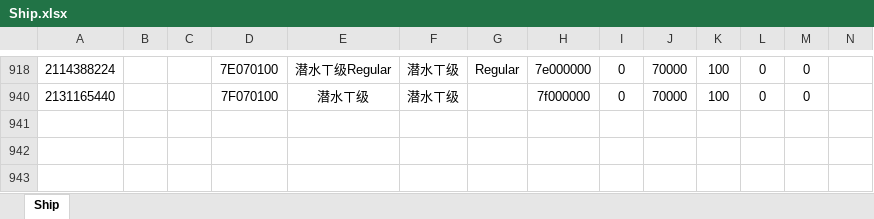
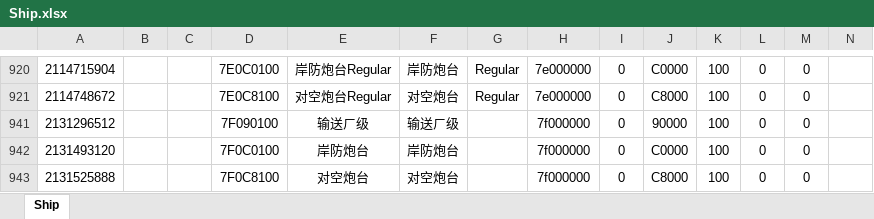
Before and after one commit to ibicdlcod/GuoMuoRuoProject, an Excel workbook: doc/ship/Ship.xlsx, sheet Ship, drawn as a sheet; only a part is shown, gaps mark what is left out; values as stored, in another font and other column widths than the file's, no borders; charts and pictures not drawn; addresses are those after the commit; rows hold the shown columns only; the diff covers the shown part only; the diff names each change by its address in the sheet, - before the commit and + after, or states it on an @@ line.

```diff
--- a/doc/ship/Ship.xlsx (sheet Ship)
+++ b/doc/ship/Ship.xlsx (sheet Ship)
-A920: 2114388224
+A920: 2114715904
-D920: 7E070100
+D920: 7E0C0100
-E920: 潜水ㄒ级Regular
+E920: 岸防炮台Regular
-F920: 潜水ㄒ级
+F920: 岸防炮台
-J920: 70000
+J920: C0000
@@ row 921 unhidden: 2114748672 |  |  | 7E0C8100 | 对空炮台Regular | 对空炮台 | Regular | 7e000000 | 0 | C8000 | 100 | 0 | 0 @@
@@ row 941 unhidden: 2131296512 |  |  | 7F090100 | 输送ㄏ级 | 输送ㄏ级 |  | 7f000000 | 0 | 90000 | 100 | 0 | 0 @@
-A942: 2131165440
+A942: 2131493120
-D942: 7F070100
+D942: 7F0C0100
-E942: 潜水ㄒ级
+E942: 岸防炮台
-F942: 潜水ㄒ级
+F942: 岸防炮台
-J942: 70000
+J942: C0000
@@ row 943 unhidden: 2131525888 |  |  | 7F0C8100 | 对空炮台 | 对空炮台 |  | 7f000000 | 0 | C8000 | 100 | 0 | 0 @@
```
Also changed, not shown: 49 removed rows, 33 hidden or unhidden rows and 20 edited cells elsewhere in this sheet, hidden cells.
